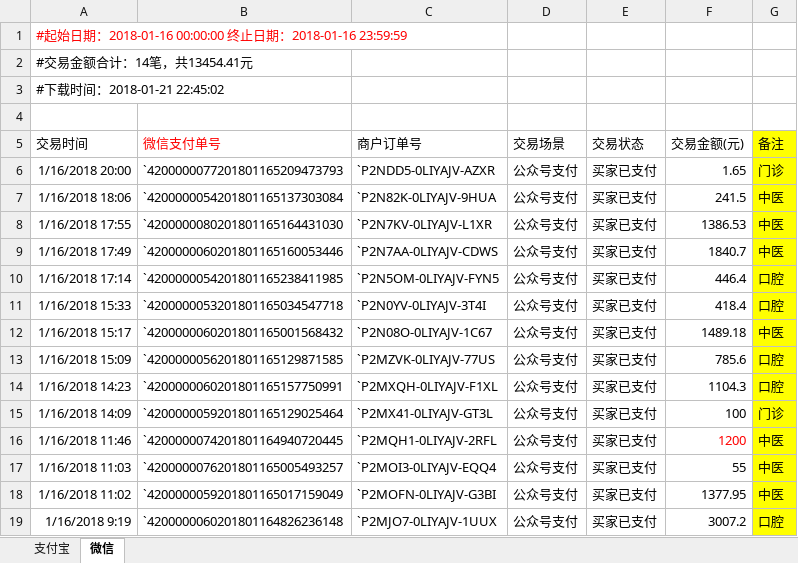
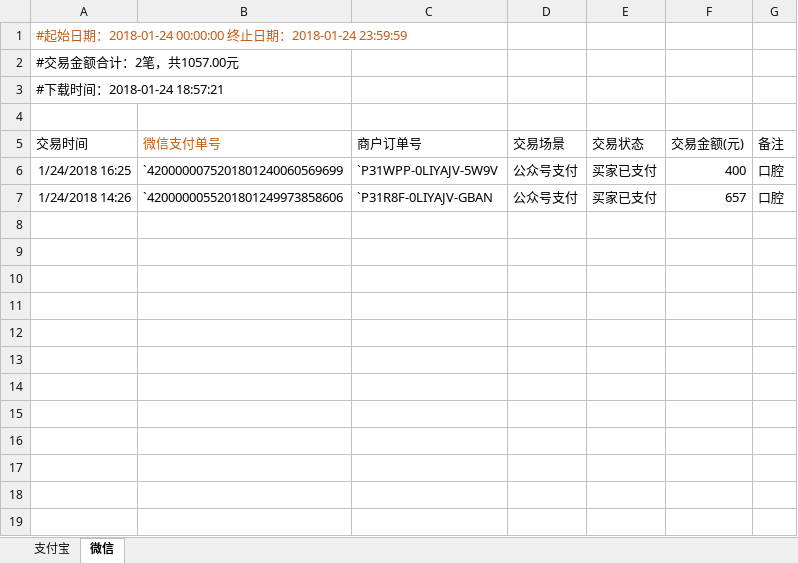
Before and after one commit to Penggggg/health-econcliation, an Excel workbook: upload/files/陈燕账单.xlsx, sheet 微信, drawn as a sheet; values as stored, in another font and other column widths than the file's, no borders; removed rows and columns are numbered as before the commit, all else as after; the diff names each change by its address in the sheet, - before the commit and + after, or states it on an @@ line.

```diff
--- a/upload/files/陈燕账单.xlsx (sheet 微信)
+++ b/upload/files/陈燕账单.xlsx (sheet 微信)
-A1 (交易时间): …期：2018-01-16 00:00:00 终止日期：2018-01-16 23:59:59
+A1 (交易时间): …期：2018-01-24 00:00:00 终止日期：2018-01-24 23:59:59
-A1 text colour: #FF0000
+A1 text colour: #C55A11
-A2 (交易时间): #交易金额合计：14笔，共13454.41元
+A2 (交易时间): #交易金额合计：2笔，共1057.00元
-A3 (交易时间): #下载时间：2018-01-21 22:45:02
+A3 (交易时间): #下载时间：2018-01-24 18:57:21
-B5 text colour: #FF0000
+B5 text colour: #C55A11
-G5 fill: #FFFF00
+G5 fill: none
-row 6: 1/16/2018 20:00 | `4200000077201801165209473793 | `P2NDD5-0LIYAJV-AZXR | 公众号支付 | 买家已支付 | 1.65 | 门诊
-row 7: 1/16/2018 18:06 | `4200000054201801165137303084 | `P2N82K-0LIYAJV-9HUA | 公众号支付 | 买家已支付 | 241.5 | 中医
-row 8: 1/16/2018 17:55 | `4200000080201801165164431030 | `P2N7KV-0LIYAJV-L1XR | 公众号支付 | 买家已支付 | 1386.53 | 中医
-row 9: 1/16/2018 17:49 | `4200000060201801165160053446 | `P2N7AA-0LIYAJV-CDWS | 公众号支付 | 买家已支付 | 1840.7 | 中医
-row 10: 1/16/2018 17:14 | `4200000054201801165238411985 | `P2N5OM-0LIYAJV-FYN5 | 公众号支付 | 买家已支付 | 446.4 | 口腔
-A6 (交易时间): 1/16/2018 15:33
+A6 (交易时间): 1/24/2018 16:25
-B6 (微信支付单号): `4200000053201801165034547718
+B6 (微信支付单号): `4200000075201801240060569699
-C6 (商户订单号): `P2N0YV-0LIYAJV-3T4I
+C6 (商户订单号): `P31WPP-0LIYAJV-5W9V
-F6 (交易金额(元)): 418.4
+F6 (交易金额(元)): 400
-G6 fill: #FFFF00
+G6 fill: none
-row 12: 1/16/2018 15:17 | `4200000060201801165001568432 | `P2N08O-0LIYAJV-1C67 | 公众号支付 | 买家已支付 | 1489.18 | 中医
-row 13: 1/16/2018 15:09 | `4200000056201801165129871585 | `P2MZVK-0LIYAJV-77US | 公众号支付 | 买家已支付 | 785.6 | 口腔
-A7 (交易时间): 1/16/2018 14:23
+A7 (交易时间): 1/24/2018 14:26
-B7 (微信支付单号): `4200000060201801165157750991
+B7 (微信支付单号): `4200000055201801249973858606
-C7 (商户订单号): `P2MXQH-0LIYAJV-F1XL
+C7 (商户订单号): `P31R8F-0LIYAJV-GBAN
-F7 (交易金额(元)): 1104.3
+F7 (交易金额(元)): 657
-G7 fill: #FFFF00
+G7 fill: none
-row 15: 1/16/2018 14:09 | `4200000059201801165129025464 | `P2MX41-0LIYAJV-GT3L | 公众号支付 | 买家已支付 | 100 | 门诊
-row 16: 1/16/2018 11:46 | `4200000074201801164940720445 | `P2MQH1-0LIYAJV-2RFL | 公众号支付 | 买家已支付 | 1200 | 中医
-row 17: 1/16/2018 11:03 | `4200000076201801165005493257 | `P2MOI3-0LIYAJV-EQQ4 | 公众号支付 | 买家已支付 | 55 | 中医
-row 18: 1/16/2018 11:02 | `4200000059201801165017159049 | `P2MOFN-0LIYAJV-G3BI | 公众号支付 | 买家已支付 | 1377.95 | 中医
-row 19: 1/16/2018 9:19 | `4200000060201801164826236148 | `P2MJO7-0LIYAJV-1UUX | 公众号支付 | 买家已支付 | 3007.2 | 口腔
```
Also changed, not shown: sheet 支付宝, static/download/summary.xlsx, 5 other files.
